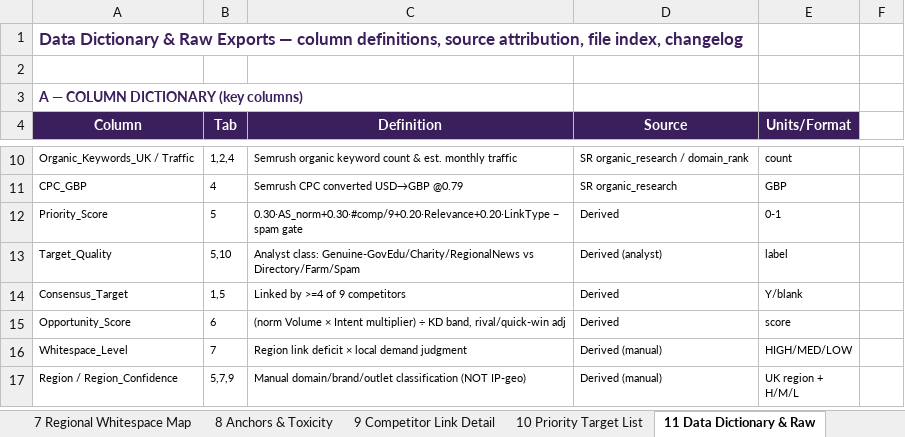
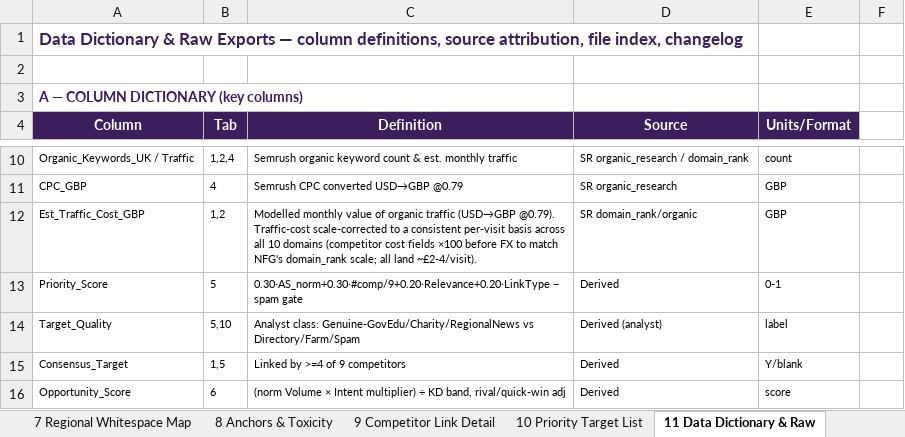
Before and after one commit to fahadahmad-ship-it/test, an Excel workbook: NFG_Month1_Foundation_Audit_2026-09-22_v1.xlsx, sheet 11 Data Dictionary & Raw, drawn as a sheet; only a part is shown, gaps mark what is left out; the shorter side is filled out with more unchanged rows; values as stored, in another font and other column widths than the file's, no borders; the diff names each change by its address in the sheet, - before the commit and + after, or states it on an @@ line.

```diff
--- a/NFG_Month1_Foundation_Audit_2026-09-22_v1.xlsx (sheet 11 Data Dictionary & Raw)
+++ b/NFG_Month1_Foundation_Audit_2026-09-22_v1.xlsx (sheet 11 Data Dictionary & Raw)
+row 12: Est_Traffic_Cost_GBP | 1,2 | Modelled monthly value of organic traffic (USD→GBP @0.79). Traffic-cost scale-corrected to a consistent per-visit basis across all 10 domains (competitor cost fields ×100 before FX to match NFG's domain_rank scale; all land ~£2-4/visit). | SR domain_rank/organic | GBP
```
Also changed, not shown: sheet 1 Executive Scorecard, sheet 2 Competitor Benchmark, sheet 0 README & Methodology, sheet 5 Backlink Gap Targets, sheet 8 Anchors & Toxicity, sheet 10 Priority Target List, charts or pictures, 1 other file.
